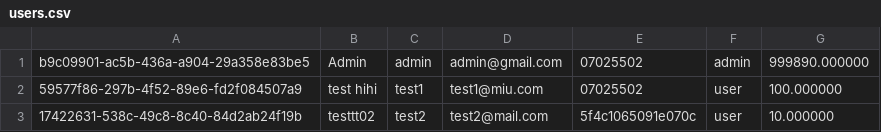
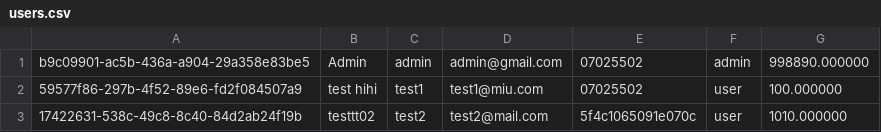
Before and after one commit to vuvanthanhtb/exercise-cplusplus-e-wallet-manager, a CSV file: data/users.csv, drawn as a sheet.

```diff
--- a/data/users.csv
+++ b/data/users.csv
@@ -1,3 +1,3 @@
-b9c09901-ac5b-436a-a904-29a358e83be5,Admin,admin,admin@gmail.com,07025502,admin,999890.000000
+b9c09901-ac5b-436a-a904-29a358e83be5,Admin,admin,admin@gmail.com,07025502,admin,998890.000000
 59577f86-297b-4f52-89e6-fd2f084507a9,test hihi,test1,test1@miu.com,07025502,user,100.000000
-17422631-538c-49c8-8c40-84d2ab24f19b,testtt02,test2,test2@mail.com,5f4c1065091e070c,user,10.000000
+17422631-538c-49c8-8c40-84d2ab24f19b,testtt02,test2,test2@mail.com,5f4c1065091e070c,user,1010.000000
```
Also changed, not shown: 2 other files.
